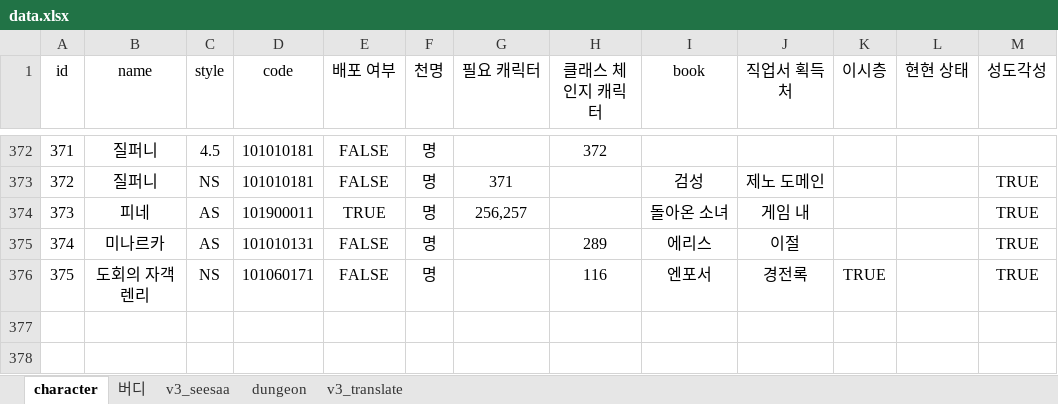
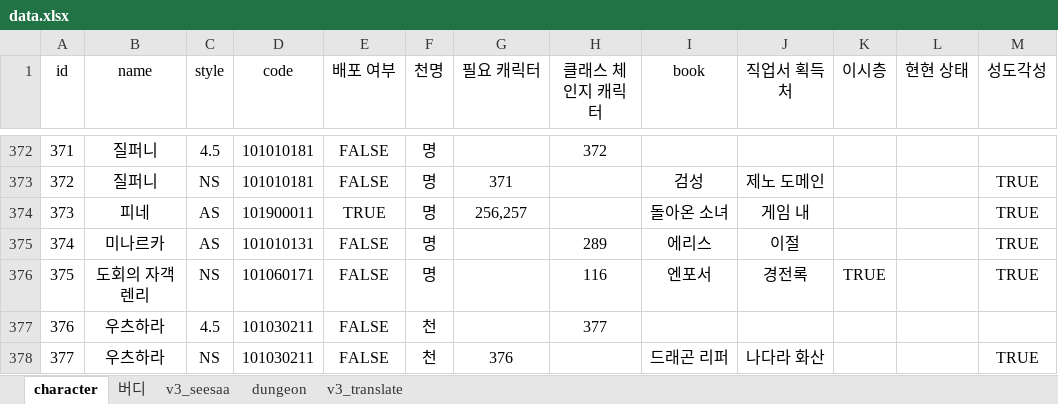
Before and after one commit to BeaverHouse/aecheck-data, an Excel workbook: data.xlsx, sheet character, drawn as a sheet; only a part is shown, gaps mark what is left out; values as stored, in another font and other column widths than the file's, no borders; charts and pictures not drawn; the diff names each change by its address in the sheet, - before the commit and + after, or states it on an @@ line.

```diff
--- a/data.xlsx (sheet character)
+++ b/data.xlsx (sheet character)
+row 377: 376 | 우츠하라 | 4.5 | 101030211 | FALSE | 천 |  | 377
+row 378: 377 | 우츠하라 | NS | 101030211 | FALSE | 천 | 376 |  | 드래곤 리퍼 | 나다라 화산 |  |  | TRUE
```
Also changed, not shown: sheet v3_translate, sheet v3_seesaa, 15 other files.
